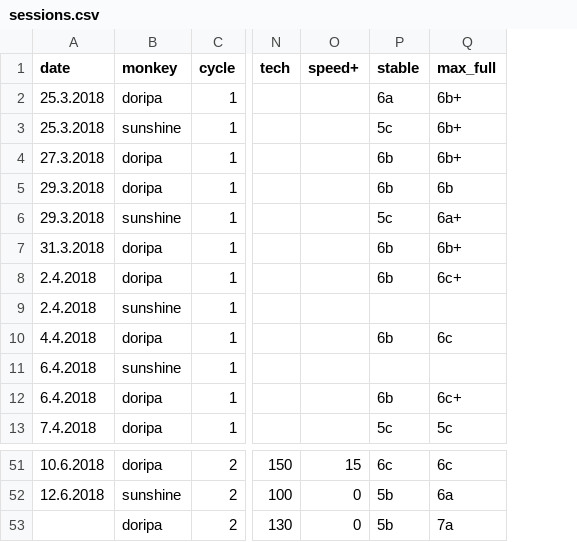
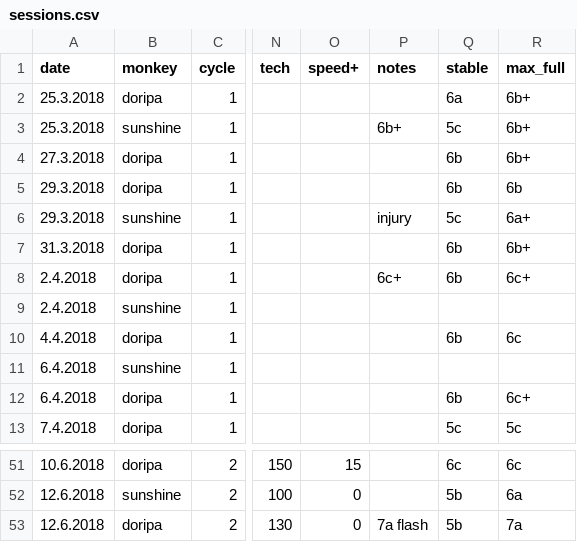
Before and after one commit to gardiac2002/monkies, a CSV file: sessions.csv, drawn as a sheet; only a part is shown, gaps mark what is left out; the diff names each change by its address in the sheet, - before the commit and + after, or states it on an @@ line.

```diff
--- a/sessions.csv
+++ b/sessions.csv
+column P (notes), rows 3-8: 6b+ |  |  | injury |  | 6c+; row 53: 7a flash
-A53 (date): (empty)
+A53 (date): 12.6.2018
```
Also changed, not shown: 2 other files.
